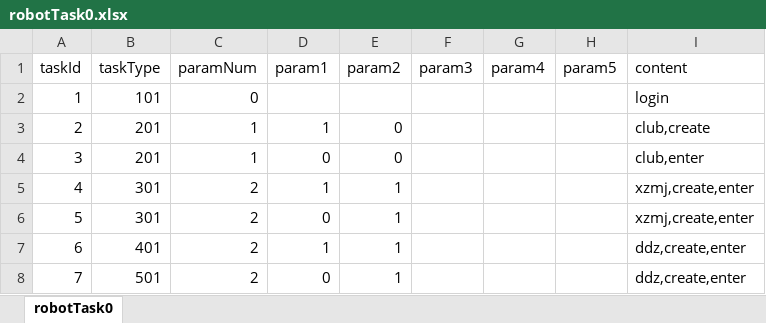
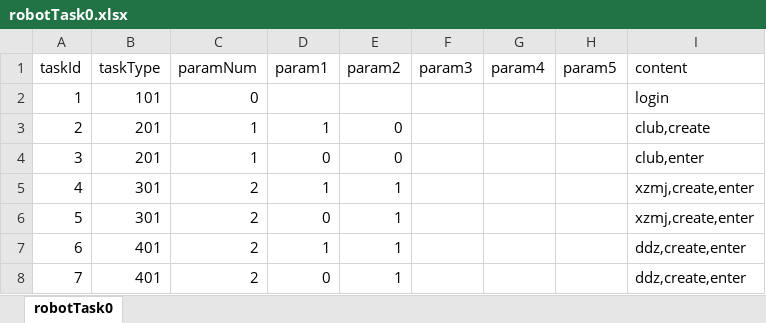
Before and after one commit to liuyuanlin/GStress, an Excel workbook: cfg/robotTask0.xlsx, sheet robotTask0, drawn as a sheet; values as stored, in another font and other column widths than the file's, no borders; the diff names each change by its address in the sheet, - before the commit and + after, or states it on an @@ line.

```diff
--- a/cfg/robotTask0.xlsx (sheet robotTask0)
+++ b/cfg/robotTask0.xlsx (sheet robotTask0)
-B8 (taskType): 501
+B8 (taskType): 401
```
Also changed, not shown: cfg/robots0.xlsx, cfg/robots1.xlsx, 1 other file.
